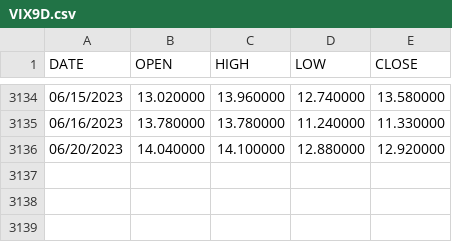
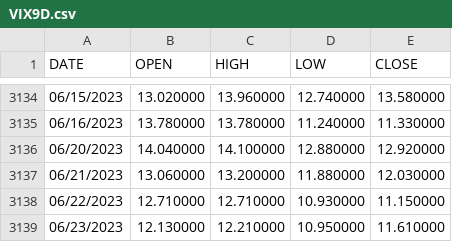
Before and after one commit to cescpy/TOTAL_VIX, a CSV file: VIX_DATA/VIX9D.csv, drawn as a sheet; only a part is shown, gaps mark what is left out.

```diff
--- a/VIX_DATA/VIX9D.csv
+++ b/VIX_DATA/VIX9D.csv
@@ -3136 +3136,4 @@ DATE,OPEN,HIGH,LOW,CLOSE
 06/20/2023,14.040000,14.100000,12.880000,12.920000
+06/21/2023,13.060000,13.200000,11.880000,12.030000
+06/22/2023,12.710000,12.710000,10.930000,11.150000
+06/23/2023,12.130000,12.210000,10.950000,11.610000
```
Also changed, not shown: VIX_DATA/VIX.csv, VIX_DATA/VIX3M.csv, 11 other files.
